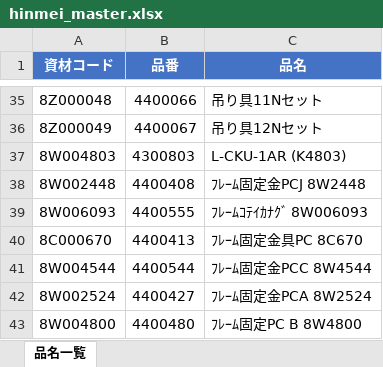
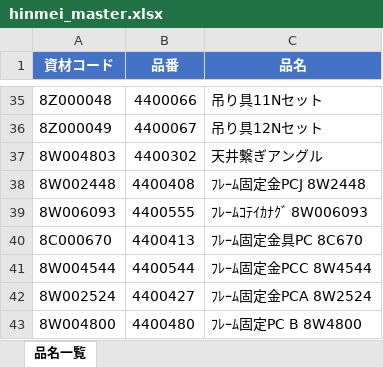
Before and after one commit to meru55/The-portal, an Excel workbook: hinmei_master.xlsx, sheet 品名一覧, drawn as a sheet; only a part is shown, gaps mark what is left out; values as stored, in another font and other column widths than the file's, no borders; the diff names each change by its address in the sheet, - before the commit and + after, or states it on an @@ line.

```diff
--- a/hinmei_master.xlsx (sheet 品名一覧)
+++ b/hinmei_master.xlsx (sheet 品名一覧)
-B37 (品番): 4300803
+B37 (品番): 4400302
-C37 (品名): L-CKU-1AR (K4803)
+C37 (品名): 天井繋ぎアングル
```
Also changed, not shown: 1 other file.
